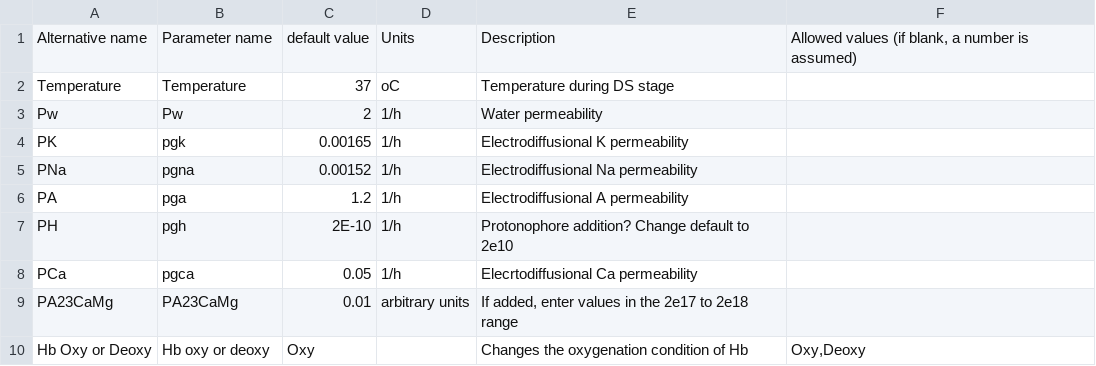
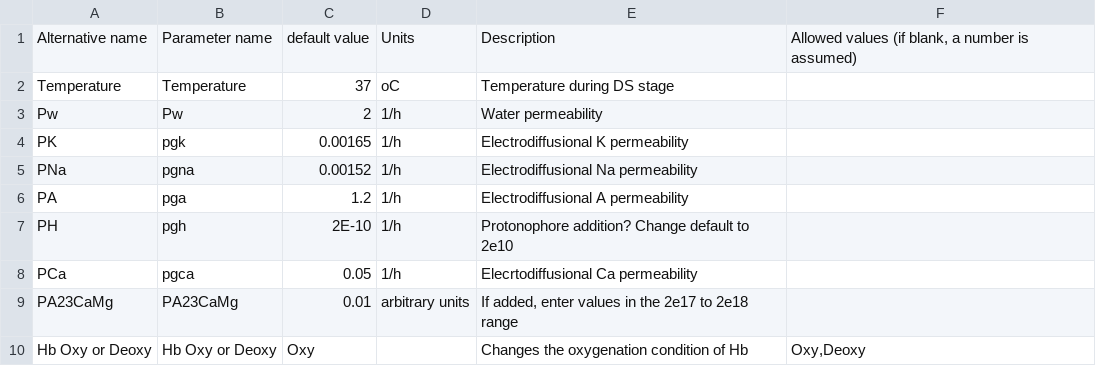
Before and after one commit to sdrogers/redcellmodeljava, a CSV file: RedBloodCellModel/src/SettingFiles/temppermeabilityDSOptions.csv, drawn as a sheet.

Commit message:
tiny change to temp perm DS options so that columns match up...no change to functionality

```diff
--- a/RedBloodCellModel/src/SettingFiles/temppermeabilityDSOptions.csv
+++ b/RedBloodCellModel/src/SettingFiles/temppermeabilityDSOptions.csv
@@ -9,2 +9,2 @@ PCa,pgca,0.05,1/h,Elecrtodiffusional Ca permeability,
 PA23CaMg,PA23CaMg,0.01,arbitrary units,"If added, enter values in the 2e17 to 2e18 range",
-Hb Oxy or Deoxy,Hb oxy or deoxy,Oxy,,"Changes the oxygenation condition of Hb","Oxy,Deoxy"
+Hb Oxy or Deoxy,Hb Oxy or Deoxy,Oxy,,"Changes the oxygenation condition of Hb","Oxy,Deoxy"
```
